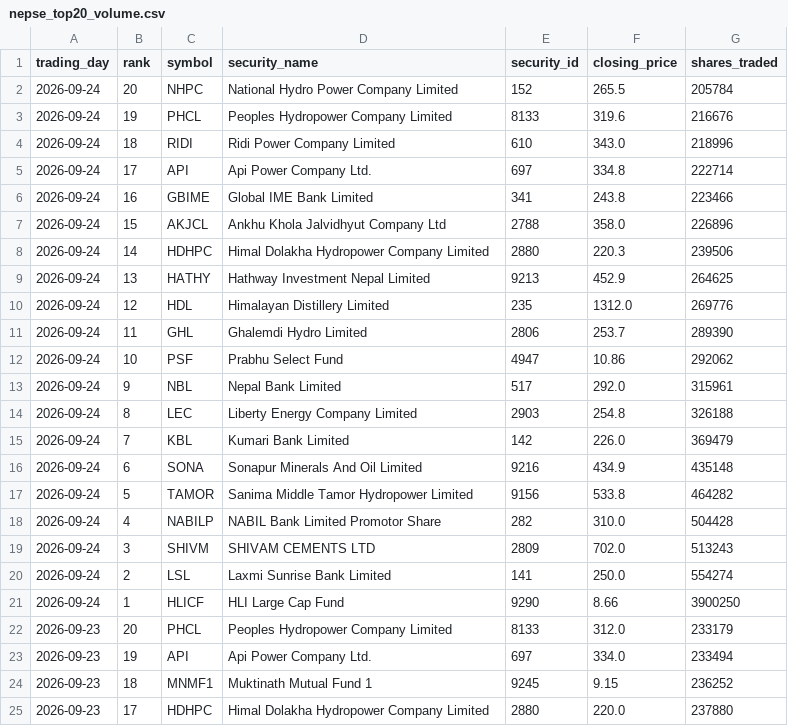
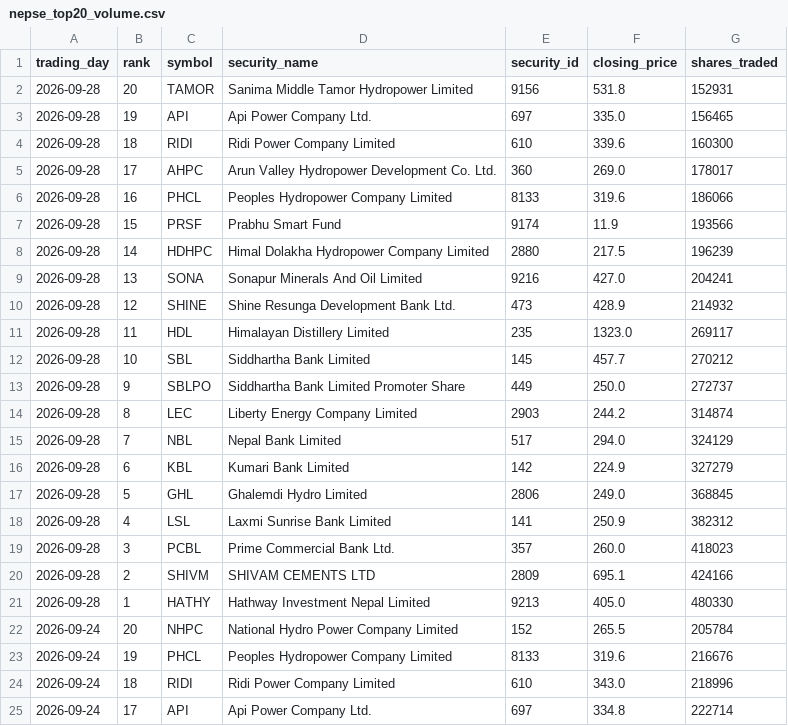
Before and after one commit to h0miez4evr/Nepse_automation, a CSV file: nepse_data/nepse_top20_volume.csv, drawn as a sheet; only a part is shown; the shorter side is filled out with more unchanged rows; the diff names each change by its address in the sheet, - before the commit and + after, or states it on an @@ line.

```diff
--- a/nepse_data/nepse_top20_volume.csv
+++ b/nepse_data/nepse_top20_volume.csv
+row 2: 2026-09-28 | 20 | TAMOR | Sanima Middle Tamor Hydropower Limited | 9156 | 531.8 | 152931
+row 3: 2026-09-28 | 19 | API | Api Power Company Ltd. | 697 | 335.0 | 156465
+row 4: 2026-09-28 | 18 | RIDI | Ridi Power Company Limited | 610 | 339.6 | 160300
+row 5: 2026-09-28 | 17 | AHPC | Arun Valley Hydropower Development Co. Ltd. | 360 | 269.0 | 178017
+row 6: 2026-09-28 | 16 | PHCL | Peoples Hydropower Company Limited | 8133 | 319.6 | 186066
+row 7: 2026-09-28 | 15 | PRSF | Prabhu Smart Fund | 9174 | 11.9 | 193566
+row 8: 2026-09-28 | 14 | HDHPC | Himal Dolakha Hydropower Company Limited | 2880 | 217.5 | 196239
+row 9: 2026-09-28 | 13 | SONA | Sonapur Minerals And Oil Limited | 9216 | 427.0 | 204241
+row 10: 2026-09-28 | 12 | SHINE | Shine Resunga Development Bank Ltd. | 473 | 428.9 | 214932
+row 11: 2026-09-28 | 11 | HDL | Himalayan Distillery Limited | 235 | 1323.0 | 269117
+row 12: 2026-09-28 | 10 | SBL | Siddhartha Bank Limited | 145 | 457.7 | 270212
+row 13: 2026-09-28 | 9 | SBLPO | Siddhartha Bank Limited Promoter Share | 449 | 250.0 | 272737
+row 14: 2026-09-28 | 8 | LEC | Liberty Energy Company Limited | 2903 | 244.2 | 314874
+row 15: 2026-09-28 | 7 | NBL | Nepal Bank Limited | 517 | 294.0 | 324129
+row 16: 2026-09-28 | 6 | KBL | Kumari Bank Limited | 142 | 224.9 | 327279
+row 17: 2026-09-28 | 5 | GHL | Ghalemdi Hydro Limited | 2806 | 249.0 | 368845
+row 18: 2026-09-28 | 4 | LSL | Laxmi Sunrise Bank Limited | 141 | 250.9 | 382312
+row 19: 2026-09-28 | 3 | PCBL | Prime Commercial Bank Ltd. | 357 | 260.0 | 418023
+row 20: 2026-09-28 | 2 | SHIVM | SHIVAM CEMENTS LTD | 2809 | 695.1 | 424166
+row 21: 2026-09-28 | 1 | HATHY | Hathway Investment Nepal Limited | 9213 | 405.0 | 480330
```
Also changed, not shown: nepse_data/nepse_top20_gainers.csv, nepse_data/nepse_top20_relative_strength.csv, 2 other files.
